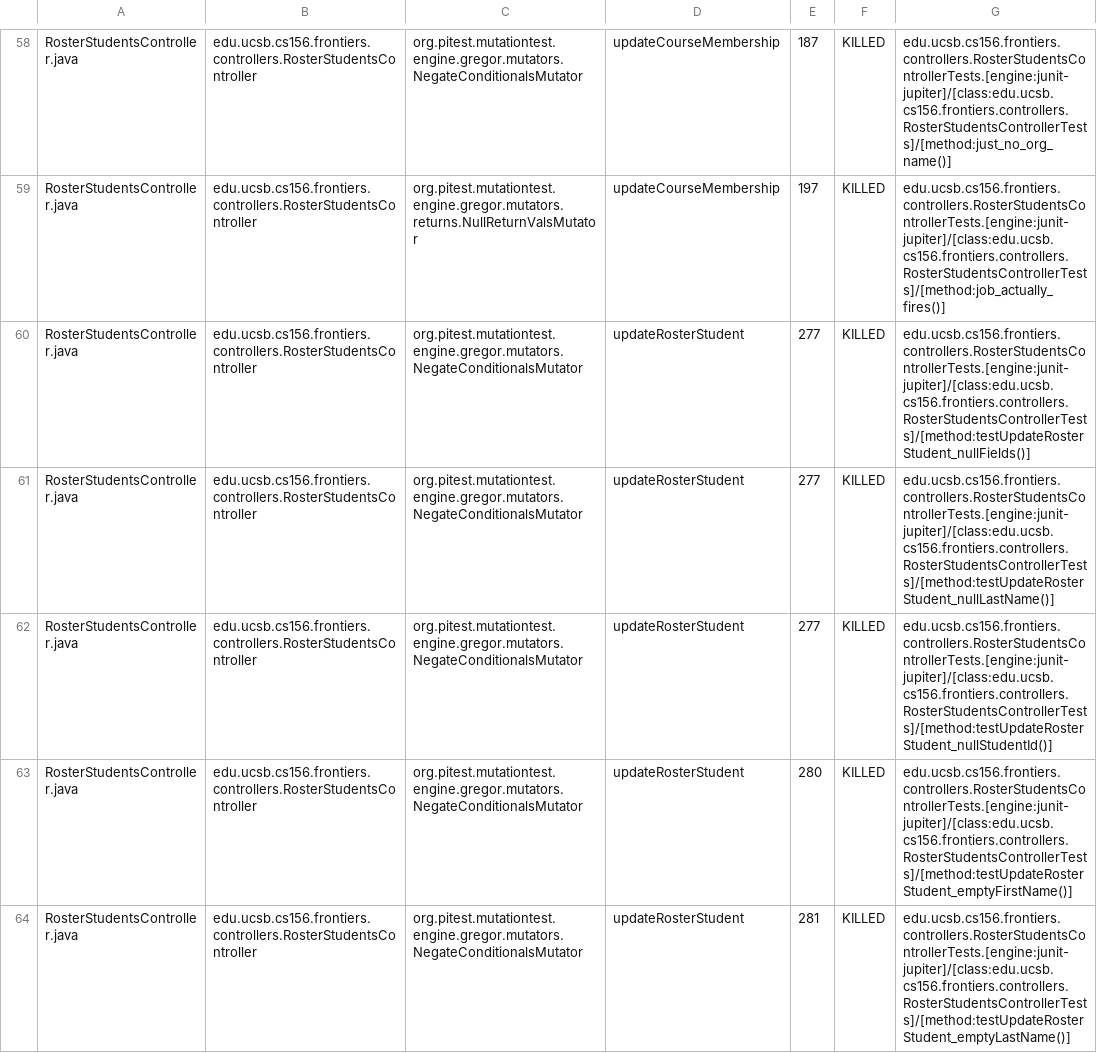
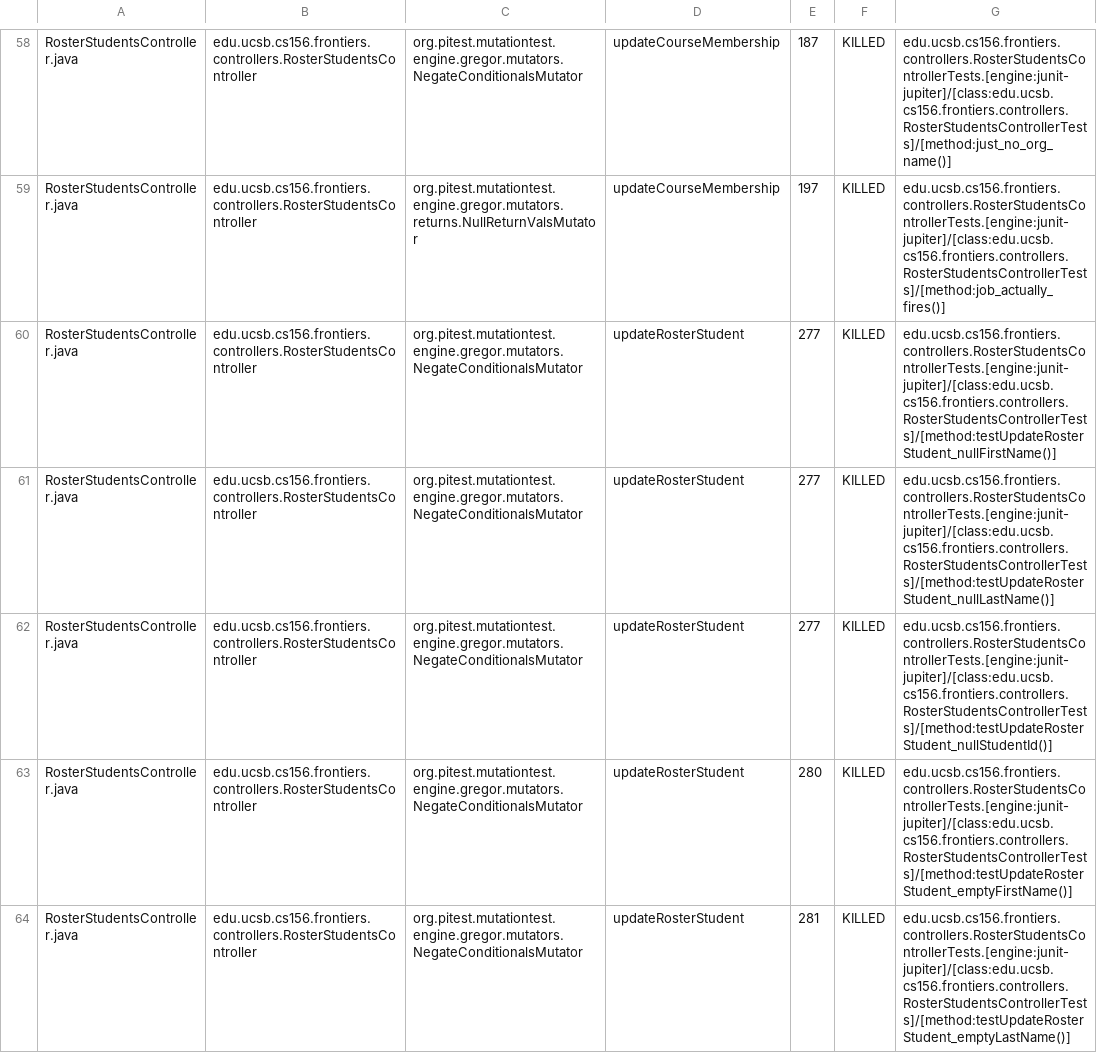
Before and after one commit to ucsb-cs156-f25/proj-frontiers-f25-10, a CSV file: prs/46/pitest/mutations.csv, drawn as a sheet; only a part is shown, gaps mark what is left out; the diff covers the shown part only.

Commit message:
Deploying to gh-pages from @ ucsb-cs156-f25/proj-frontiers-f25-10@6d871415f53f4efcf2ba5fc1aa218aa66a359633 🚀

```diff
--- a/prs/46/pitest/mutations.csv
+++ b/prs/46/pitest/mutations.csv
@@ -59,3 +59,3 @@ RosterStudentsController.java,edu.ucsb.cs156.frontiers.controllers.RosterStudent
 RosterStudentsController.java,edu.ucsb.cs156.frontiers.controllers.RosterStudentsController,org.pitest.mutationtest.engine.gregor.mutators.returns.NullReturnValsMutator,updateCourseMembership,197,KILLED,edu.ucsb.cs156.frontiers.controllers.RosterStudentsControllerTests.[engine:junit-jupiter]/[class:edu.ucsb.cs156.frontiers.controllers.RosterStudentsControllerTests]/[method:job_actually_fires()]
-RosterStudentsController.java,edu.ucsb.cs156.frontiers.controllers.RosterStudentsController,org.pitest.mutationtest.engine.gregor.mutators.NegateConditionalsMutator,updateRosterStudent,277,KILLED,edu.ucsb.cs156.frontiers.controllers.RosterStudentsControllerTests.[engine:junit-jupiter]/[class:edu.ucsb.cs156.frontiers.controllers.RosterStudentsControllerTests]/[method:testUpdateRosterStudent_nullFields()]
+RosterStudentsController.java,edu.ucsb.cs156.frontiers.controllers.RosterStudentsController,org.pitest.mutationtest.engine.gregor.mutators.NegateConditionalsMutator,updateRosterStudent,277,KILLED,edu.ucsb.cs156.frontiers.controllers.RosterStudentsControllerTests.[engine:junit-jupiter]/[class:edu.ucsb.cs156.frontiers.controllers.RosterStudentsControllerTests]/[method:testUpdateRosterStudent_nullFirstName()]
 RosterStudentsController.java,edu.ucsb.cs156.frontiers.controllers.RosterStudentsController,org.pitest.mutationtest.engine.gregor.mutators.NegateConditionalsMutator,updateRosterStudent,277,KILLED,edu.ucsb.cs156.frontiers.controllers.RosterStudentsControllerTests.[engine:junit-jupiter]/[class:edu.ucsb.cs156.frontiers.controllers.RosterStudentsControllerTests]/[method:testUpdateRosterStudent_nullLastName()]
```
Also changed, not shown: 86 edited cells elsewhere in this file, 51 other files.
